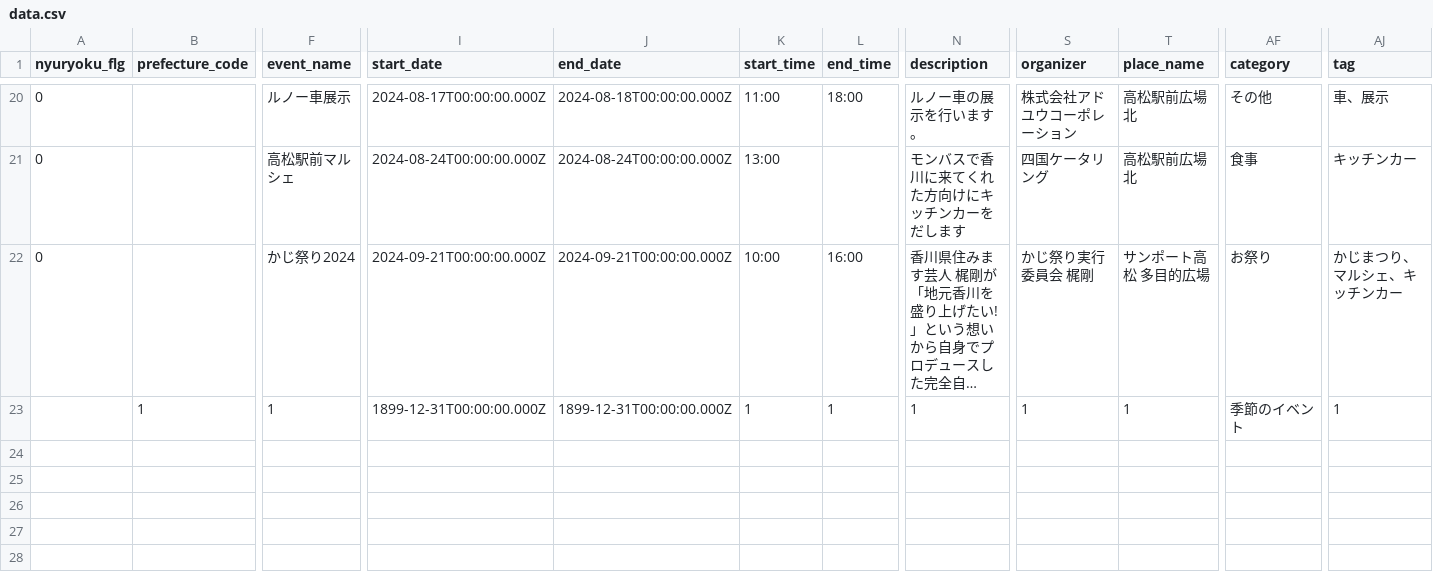
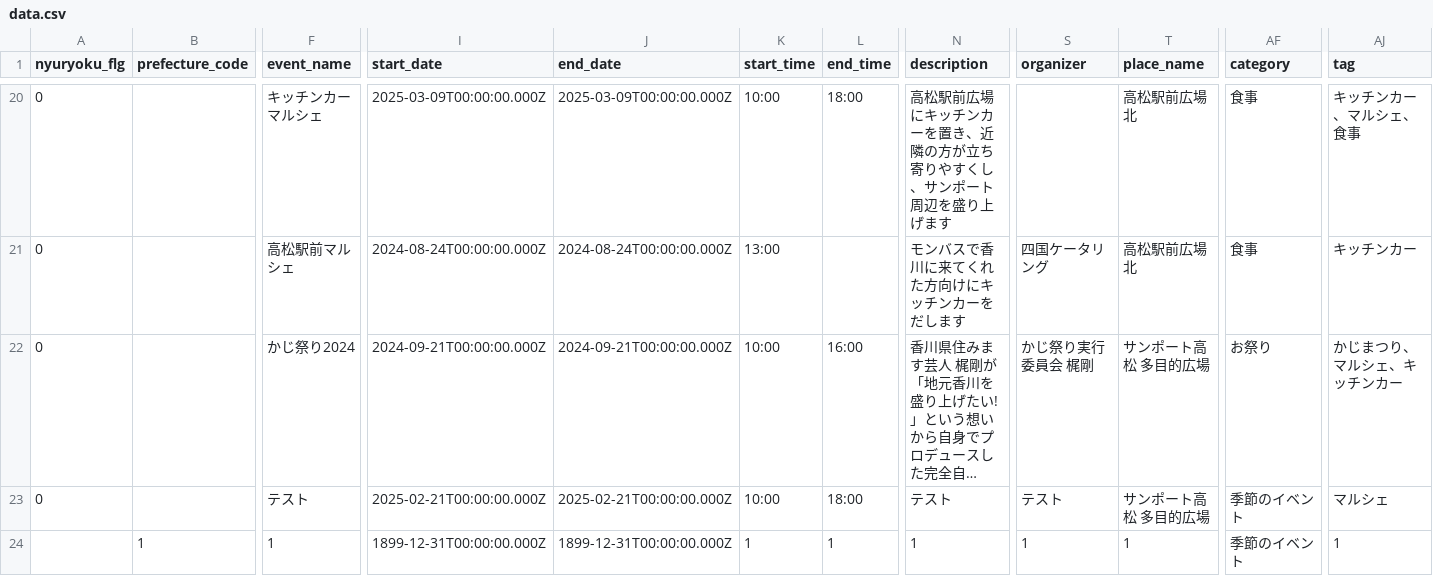
Before and after one commit to takamatsu-city/takamatsu-event-map, a CSV file: data.csv, drawn as a sheet; only a part is shown, gaps mark what is left out; long unchanged cells end in …; rows hold the shown columns only; the diff covers the shown part only; the diff names each change by its address in the sheet, - before the commit and + after, or states it on an @@ line.

```diff
--- a/data.csv
+++ b/data.csv
-F20 (event_name): ルノー車展示
+F20 (event_name): キッチンカーマルシェ
-I20 (start_date): 2024-08-17T00:00:00.000Z
+I20 (start_date): 2025-03-09T00:00:00.000Z
-J20 (end_date): 2024-08-18T00:00:00.000Z
+J20 (end_date): 2025-03-09T00:00:00.000Z
-K20 (start_time): 11:00
+K20 (start_time): 10:00
-N20 (description): ルノー車の展示を行います。
+N20 (description): 高松駅前広場にキッチンカーを置き、近隣の方が立ち寄りやすくし、サンポート周辺を盛り上げます
-S20 (organizer): 株式会社アドユウコーポレーション
+S20 (organizer): (empty)
-AF20 (category): その他
+AF20 (category): 食事
-AJ20 (tag): 車、展示
+AJ20 (tag): キッチンカー、マルシェ、食事
+row 23: 0 |  | テスト | 2025-02-21T00:00:00.000Z | 2025-02-21T00:00:00.000Z | 10:00 | 18:00 | テスト | テスト | サンポート高松 多目的広場 | 季節のイベント | マルシェ
```
Also changed, not shown: 25 edited cells elsewhere in this file, 1 other file.
